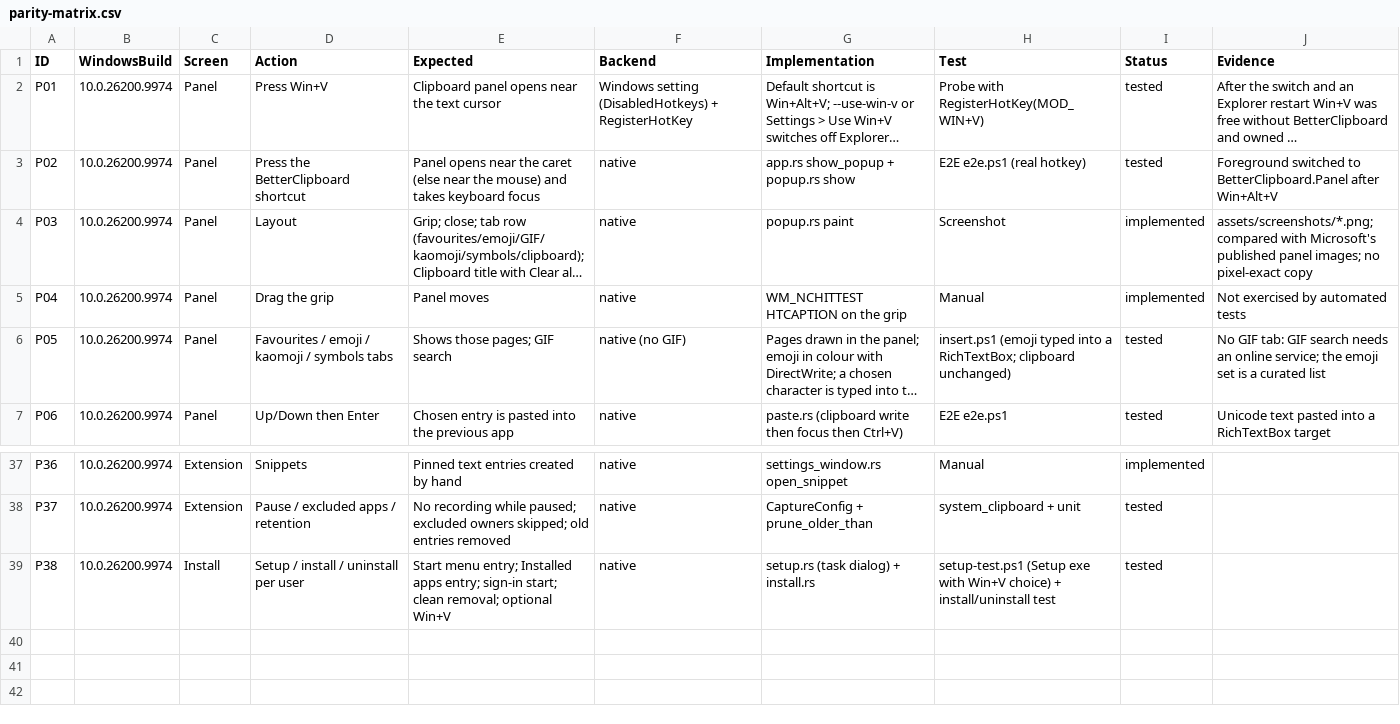
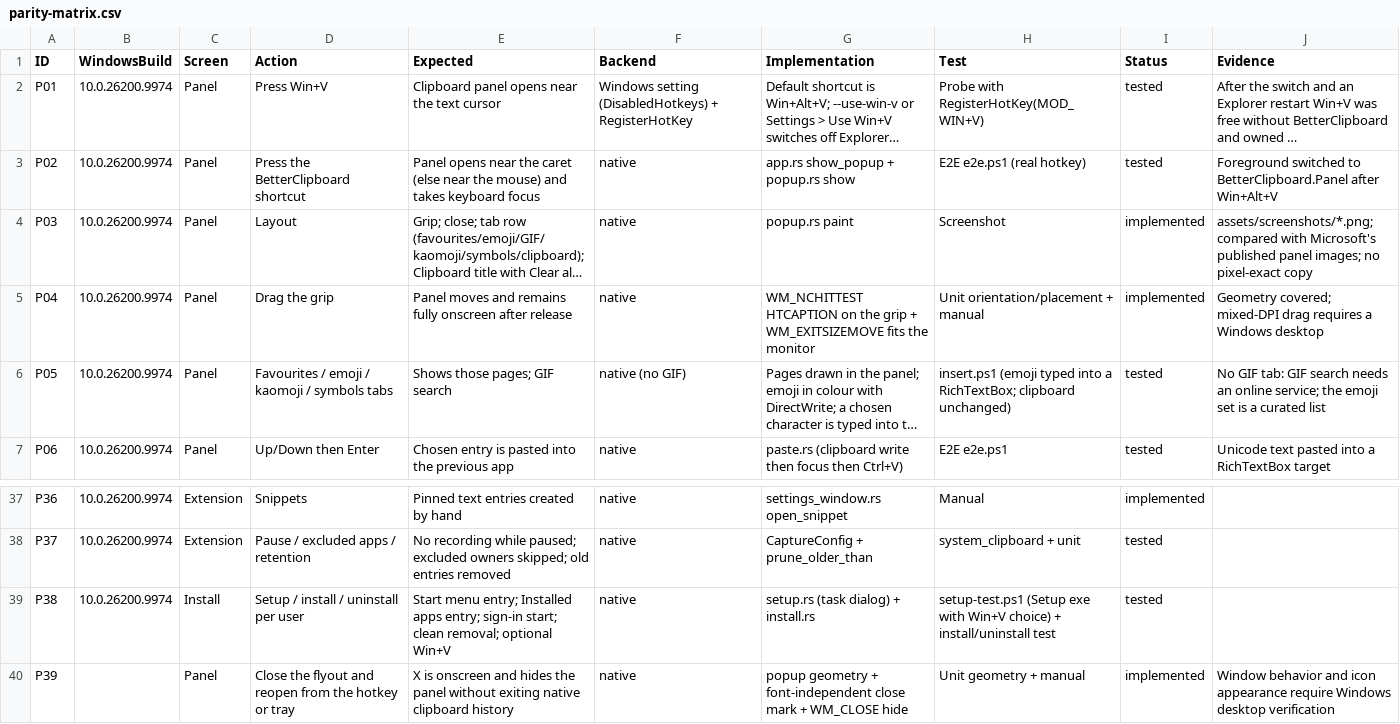
Before and after one commit to TabanAziz/BetterClipboard, a CSV file: docs/parity-matrix.csv, drawn as a sheet; only a part is shown, gaps mark what is left out; long unchanged cells end in …; the diff names each change by its address in the sheet, - before the commit and + after, or states it on an @@ line.

Commit message:
Document validated popup behavior

```diff
--- a/docs/parity-matrix.csv
+++ b/docs/parity-matrix.csv
-E5 (Expected): Panel moves
+E5 (Expected): Panel moves and remains fully onscreen after release
-G5 (Implementation): …the grip
+G5 (Implementation): …the grip + WM_EXITSIZEMOVE fits the monitor
-H5 (Test): Manual
+H5 (Test): Unit orientation/placement + manual
-J5 (Evidence): Not exercised by automated tests
+J5 (Evidence): Geometry covered; mixed-DPI drag requires a Windows desktop
+row 40: P39 |  | Panel | Close the flyout and reopen from the hotkey or tray | X is onscreen and hides the panel without exiting native clipboard history | native | popup geometry + font-independent close mark + WM_CLOSE hide | Unit geometry + manual | implemented | Window behavior and icon appearance require Windows desktop verification
```
